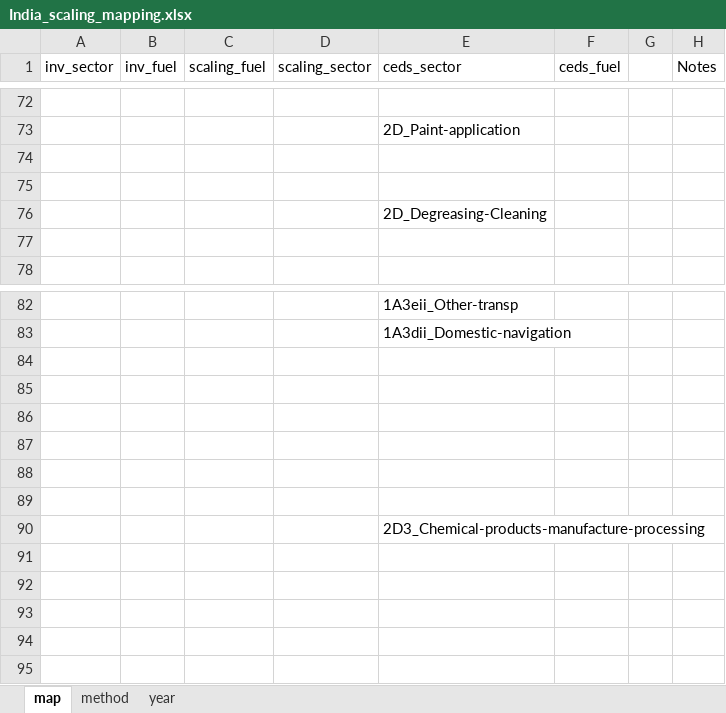
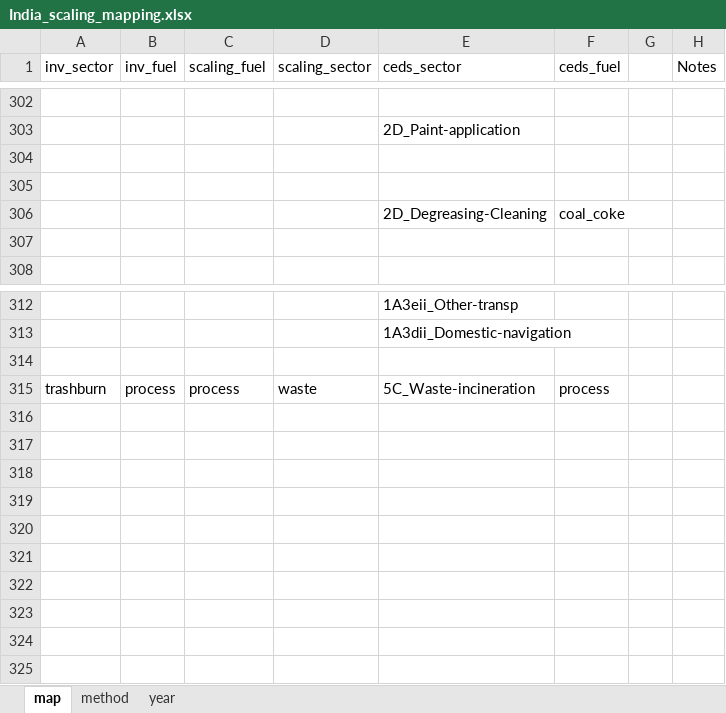
Before and after one commit to Xiuming666/CEDS, an Excel workbook: input/emissions-inventories/India/India_scaling_mapping.xlsx, sheet map, drawn as a sheet; only a part is shown, gaps mark what is left out; values as stored, in another font and other column widths than the file's, no borders; removed rows and columns are numbered as before the commit, all else as after; the diff covers the shown part only; the diff names each change by its address in the sheet, - before the commit and + after, or states it on an @@ line.

```diff
--- a/input/emissions-inventories/India/India_scaling_mapping.xlsx (sheet map)
+++ b/input/emissions-inventories/India/India_scaling_mapping.xlsx (sheet map)
-F306 (ceds_fuel): (empty)
+F306 (ceds_fuel): coal_coke
+row 315: trashburn | process | process | waste | 5C_Waste-incineration | process
-row 90:  |  |  |  | 2D3_Chemical-products-manufacture-processing
```
Also changed, not shown: 249 added rows, 19 removed rows, 1 moved row and 45 edited cells elsewhere in this sheet, input/mappings/scaling/India_scaling_mapping.xlsx, 10 other files.
